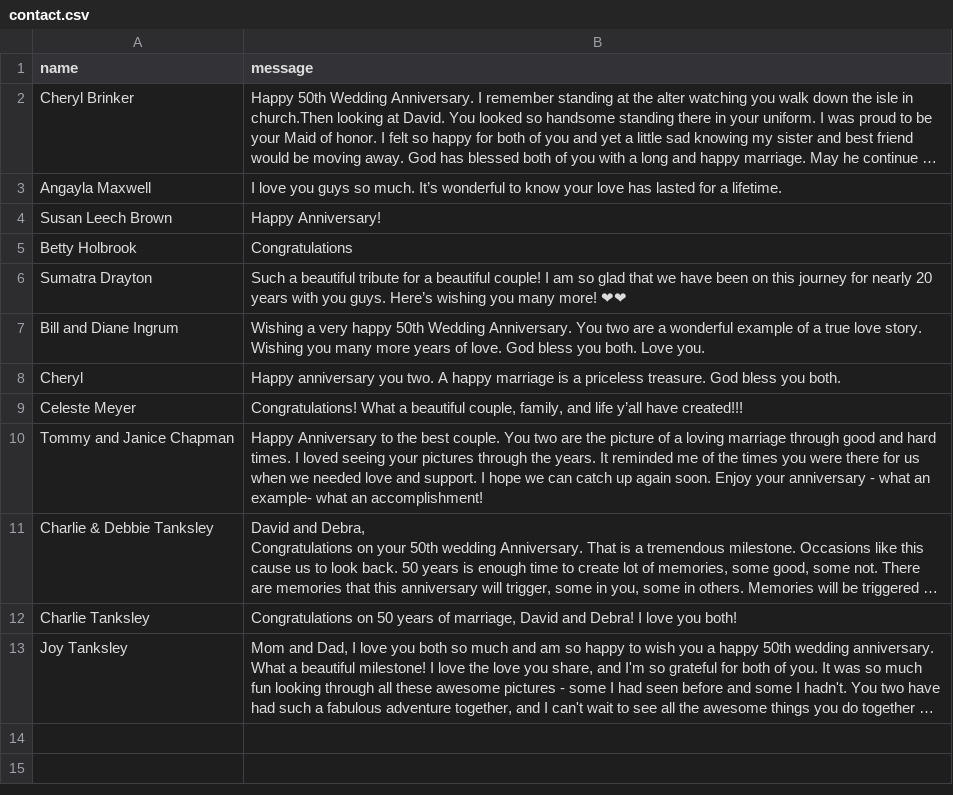
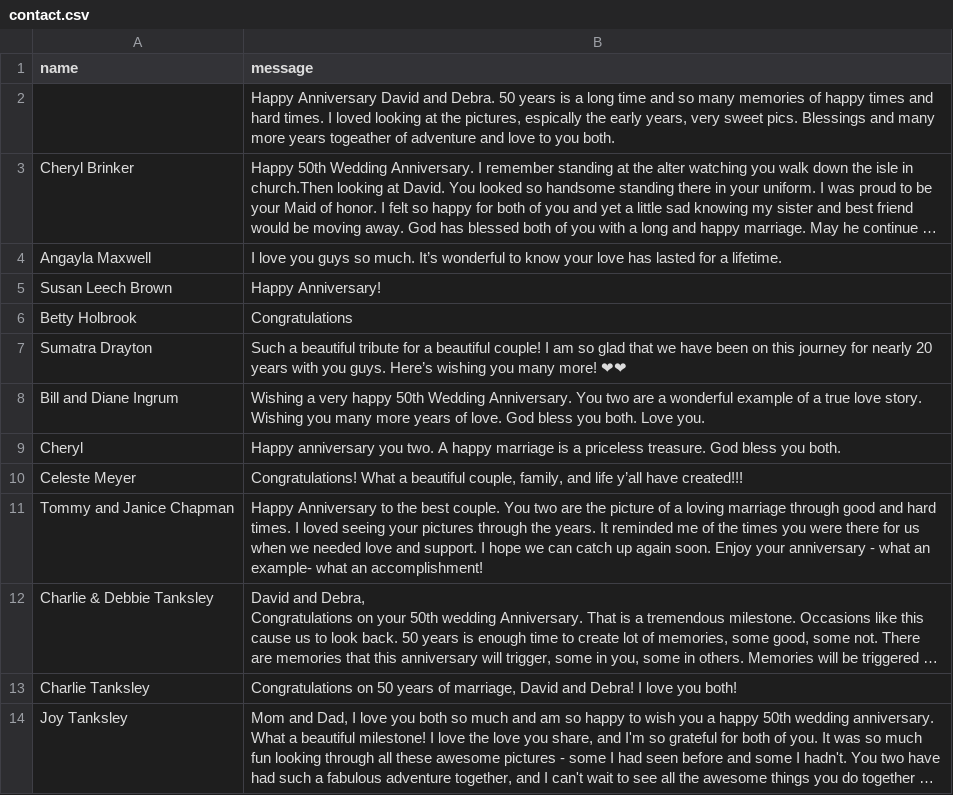
Before and after one commit to charlietanksley/anniversary, a CSV file: src/data/contact.csv, drawn as a sheet; long unchanged cells end in …; the diff names each change by its address in the sheet, - before the commit and + after, or states it on an @@ line.

Commit message:
comments 19:02

```diff
--- a/src/data/contact.csv
+++ b/src/data/contact.csv
+row 2:  | Happy Anniversary David and Debra. 50 years is a long time and so many memories of happy times and hard times. I loved looking at the pictures, espically the early years, very sweet pics. Blessings and many more years togeather of adventure and love to you both.
```
